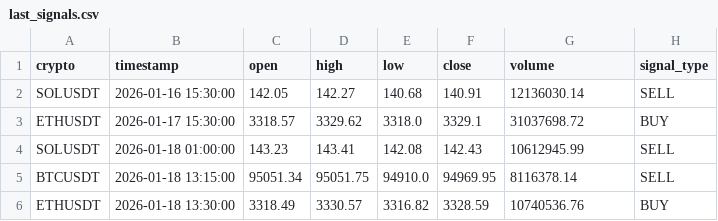
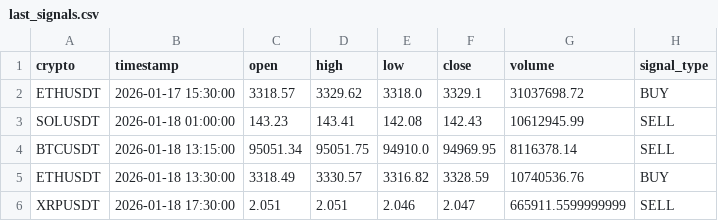
Before and after one commit to asusrog1650/automation_run_15mins, a CSV file: last_signals.csv, drawn as a sheet; removed rows and columns are numbered as before the commit, all else as after; the diff names each change by its address in the sheet, - before the commit and + after, or states it on an @@ line.

```diff
--- a/last_signals.csv
+++ b/last_signals.csv
-row 2: SOLUSDT | 2026-01-16 15:30:00 | 142.05 | 142.27 | 140.68 | 140.91 | 12136030.14 | SELL
+row 6: XRPUSDT | 2026-01-18 17:30:00 | 2.051 | 2.051 | 2.046 | 2.047 | 665911.5599999999 | SELL
```
